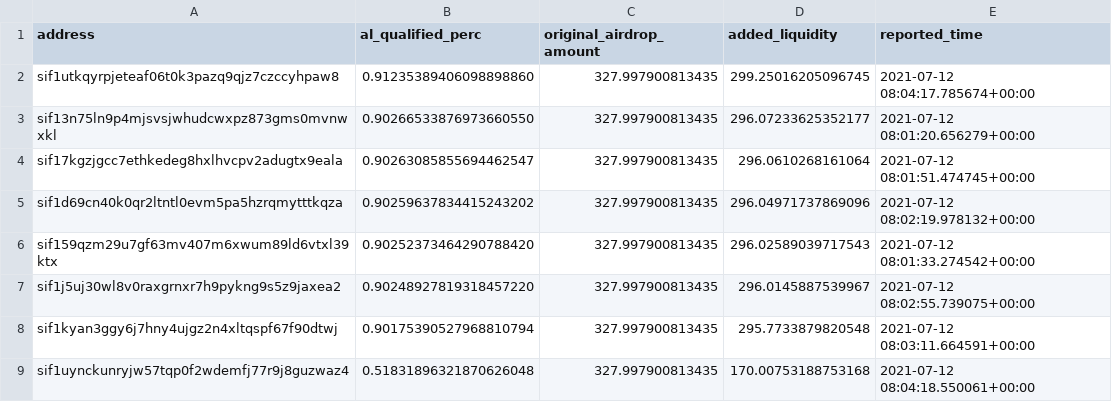
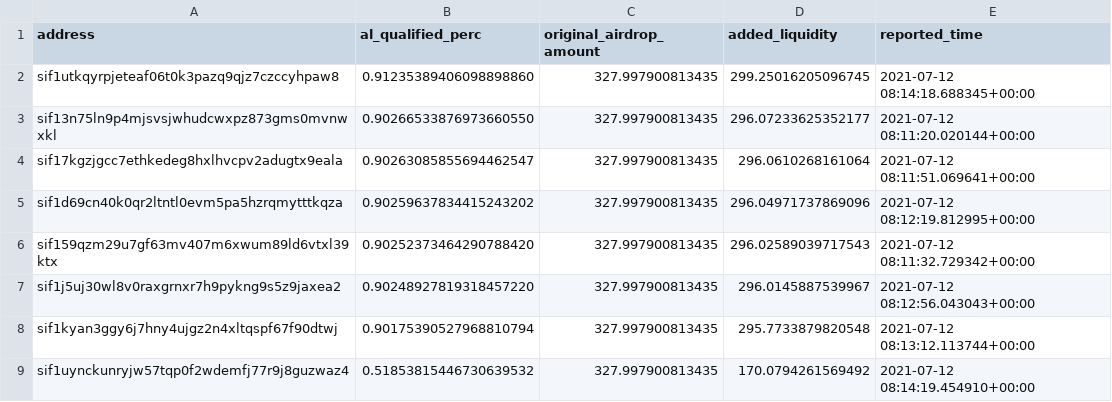
Before and after one commit to Sifchain/airdrop, a CSV file: extracts/current_not_enough.csv, drawn as a sheet.

```diff
--- a/extracts/current_not_enough.csv
+++ b/extracts/current_not_enough.csv
@@ -1,9 +1,9 @@
 address,al_qualified_perc,original_airdrop_amount,added_liquidity,reported_time
-sif1utkqyrpjeteaf06t0k3pazq9qjz7czccyhpaw8,0.91235389406098898860,327.997900813435,299.25016205096745,2021-07-12 08:04:17.785674+00:00
-sif13n75ln9p4mjsvsjwhudcwxpz873gms0mvnwxkl,0.90266533876973660550,327.997900813435,296.07233625352177,2021-07-12 08:01:20.656279+00:00
-sif17kgzjgcc7ethkedeg8hxlhvcpv2adugtx9eala,0.90263085855694462547,327.997900813435,296.0610268161064,2021-07-12 08:01:51.474745+00:00
-sif1d69cn40k0qr2ltntl0evm5pa5hzrqmytttkqza,0.90259637834415243202,327.997900813435,296.04971737869096,2021-07-12 08:02:19.978132+00:00
-sif159qzm29u7gf63mv407m6xwum89ld6vtxl39ktx,0.90252373464290788420,327.997900813435,296.02589039717543,2021-07-12 08:01:33.274542+00:00
-sif1j5uj30wl8v0raxgrnxr7h9pykng9s5z9jaxea2,0.90248927819318457220,327.997900813435,296.0145887539967,2021-07-12 08:02:55.739075+00:00
-sif1kyan3ggy6j7hny4ujgz2n4xltqspf67f90dtwj,0.90175390527968810794,327.997900813435,295.7733879820548,2021-07-12 08:03:11.664591+00:00
-sif1uynckunryjw57tqp0f2wdemfj77r9j8guzwaz4,0.51831896321870626048,327.997900813435,170.00753188753168,2021-07-12 08:04:18.550061+00:00
+sif1utkqyrpjeteaf06t0k3pazq9qjz7czccyhpaw8,0.91235389406098898860,327.997900813435,299.25016205096745,2021-07-12 08:14:18.688345+00:00
+sif13n75ln9p4mjsvsjwhudcwxpz873gms0mvnwxkl,0.90266533876973660550,327.997900813435,296.07233625352177,2021-07-12 08:11:20.020144+00:00
+sif17kgzjgcc7ethkedeg8hxlhvcpv2adugtx9eala,0.90263085855694462547,327.997900813435,296.0610268161064,2021-07-12 08:11:51.069641+00:00
+sif1d69cn40k0qr2ltntl0evm5pa5hzrqmytttkqza,0.90259637834415243202,327.997900813435,296.04971737869096,2021-07-12 08:12:19.812995+00:00
+sif159qzm29u7gf63mv407m6xwum89ld6vtxl39ktx,0.90252373464290788420,327.997900813435,296.02589039717543,2021-07-12 08:11:32.729342+00:00
+sif1j5uj30wl8v0raxgrnxr7h9pykng9s5z9jaxea2,0.90248927819318457220,327.997900813435,296.0145887539967,2021-07-12 08:12:56.043043+00:00
+sif1kyan3ggy6j7hny4ujgz2n4xltqspf67f90dtwj,0.90175390527968810794,327.997900813435,295.7733879820548,2021-07-12 08:13:12.113744+00:00
+sif1uynckunryjw57tqp0f2wdemfj77r9j8guzwaz4,0.51853815446730639532,327.997900813435,170.0794261569492,2021-07-12 08:14:19.454910+00:00
```
Also changed, not shown: extracts/current_qualified.csv, extracts/no_action_since_airdrop.csv, 1 other file.
